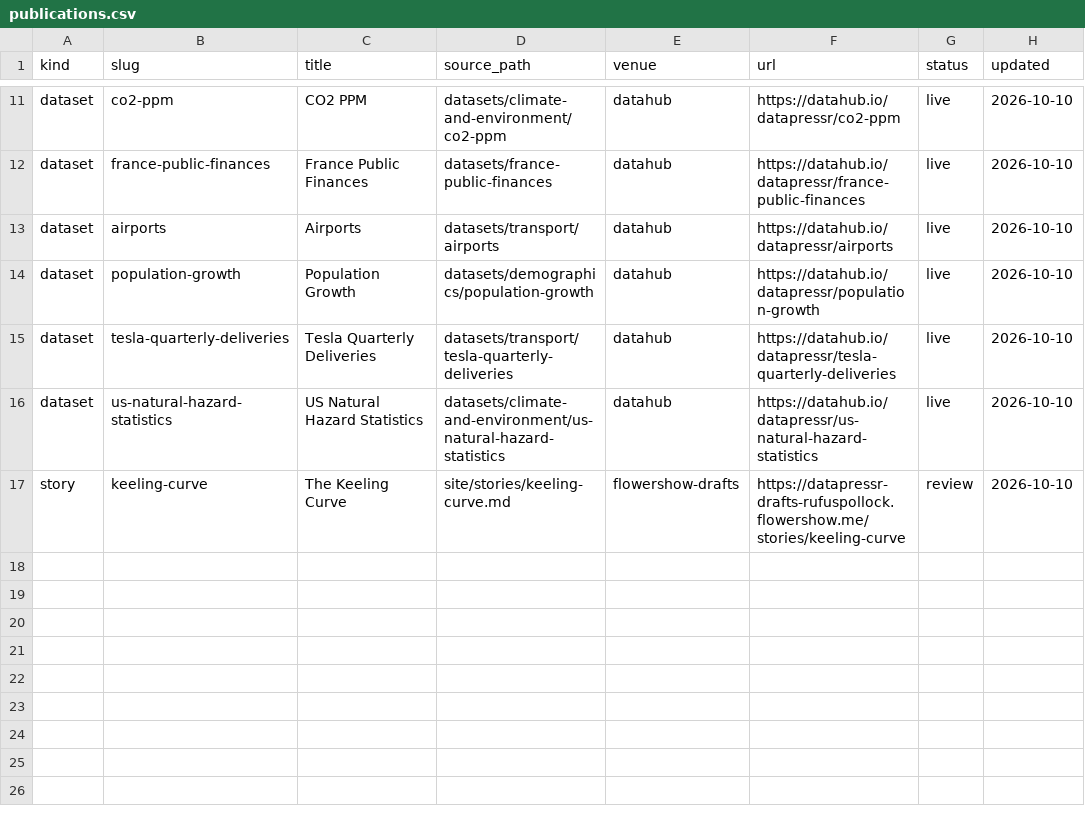
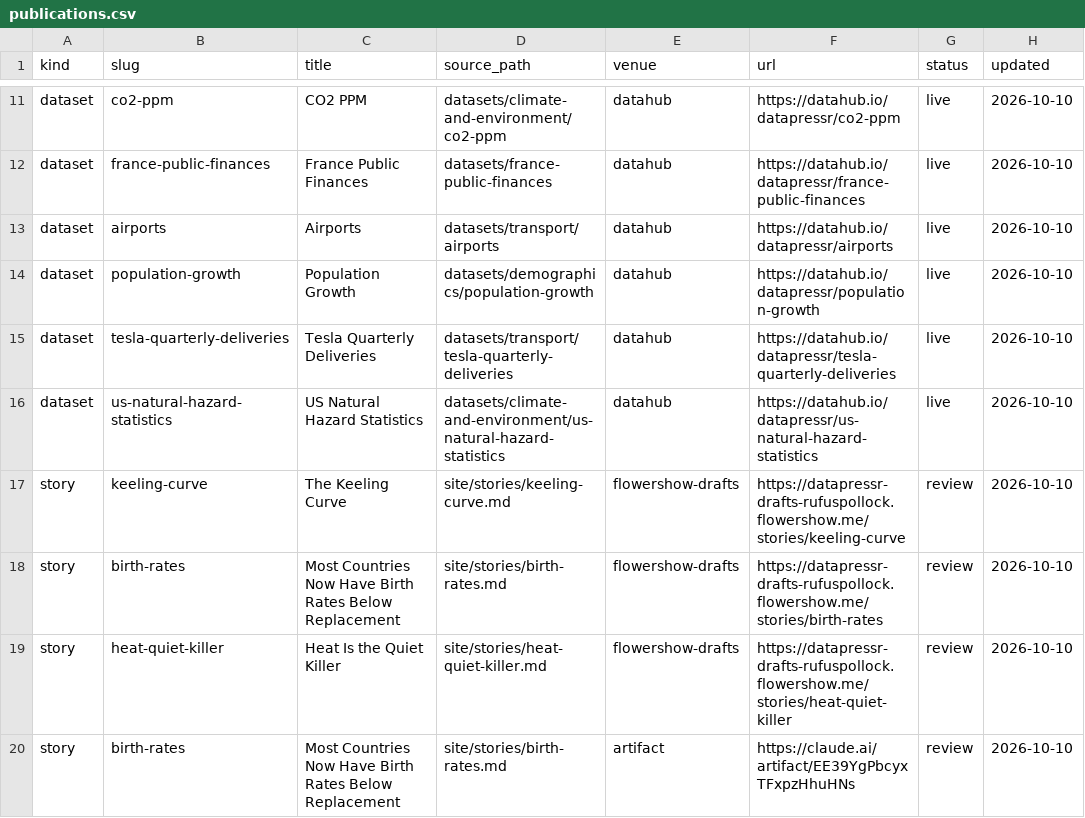
Before and after one commit to datasets/datapressr, a CSV file: publications.csv, drawn as a sheet; only a part is shown, gaps mark what is left out; the diff names each change by its address in the sheet, - before the commit and + after, or states it on an @@ line.

```diff
--- a/publications.csv
+++ b/publications.csv
+row 18: story | birth-rates | Most Countries Now Have Birth Rates Below Replacement | site/stories/birth-rates.md | flowershow-drafts | https://datapressr-drafts-rufuspollock.flowershow.me/stories/birth-rates | review | 2026-10-10
+row 19: story | heat-quiet-killer | Heat Is the Quiet Killer | site/stories/heat-quiet-killer.md | flowershow-drafts | https://datapressr-drafts-rufuspollock.flowershow.me/stories/heat-quiet-killer | review | 2026-10-10
+row 20: story | birth-rates | Most Countries Now Have Birth Rates Below Replacement | site/stories/birth-rates.md | artifact | https://claude.ai/artifact/EE39YgPbcyxTFxpzHhuHNs | review | 2026-10-10
```
Also changed, not shown: 53 other files.
